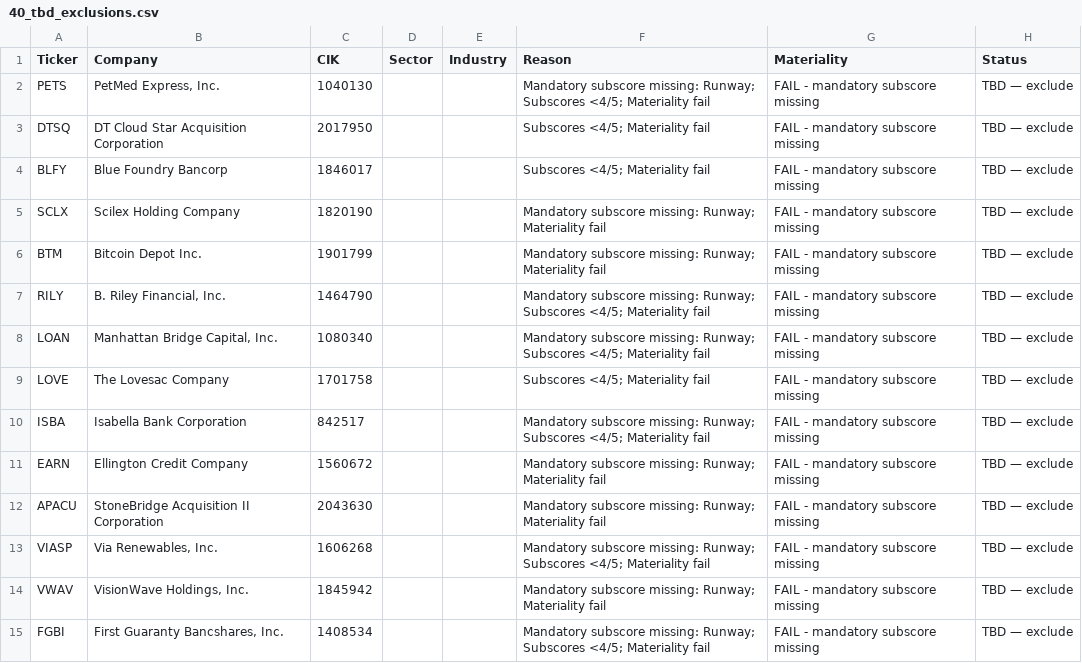
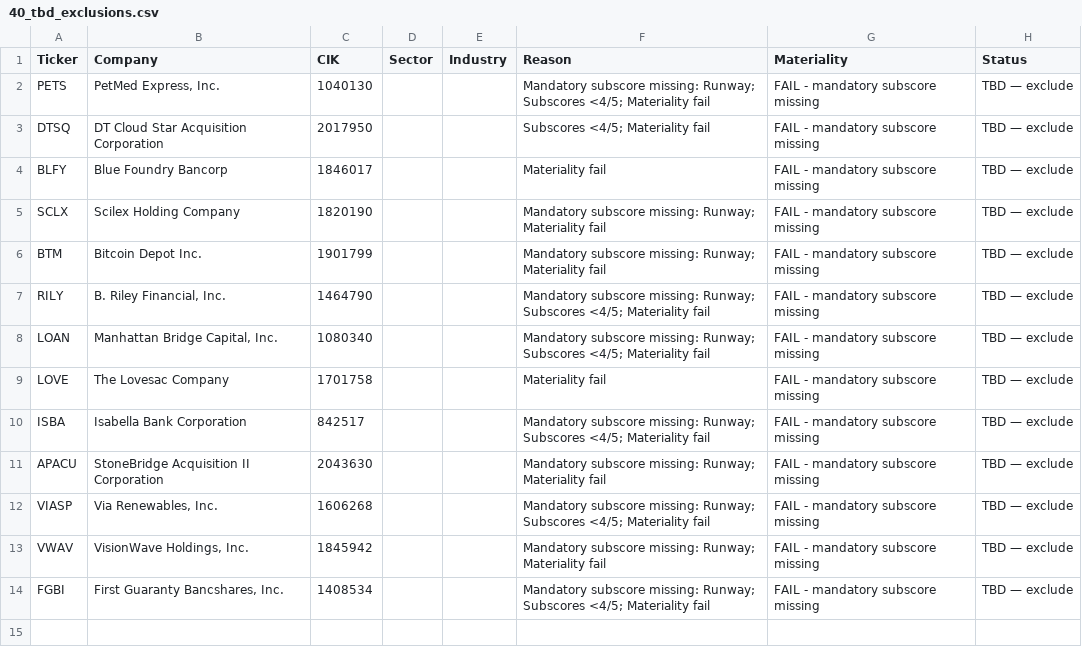
Before and after one commit to console2002/microcap-pipeline, a CSV file: data/40_tbd_exclusions.csv, drawn as a sheet.

```diff
--- a/data/40_tbd_exclusions.csv
+++ b/data/40_tbd_exclusions.csv
@@ -3,3 +3,3 @@ PETS,"PetMed Express, Inc.",1040130,,,Mandatory subscore missing: Runway; Subsco
 DTSQ,DT Cloud Star Acquisition Corporation,2017950,,,Subscores <4/5; Materiality fail,FAIL - mandatory subscore missing,TBD — exclude
-BLFY,Blue Foundry Bancorp,1846017,,,Subscores <4/5; Materiality fail,FAIL - mandatory subscore missing,TBD — exclude
+BLFY,Blue Foundry Bancorp,1846017,,,Materiality fail,FAIL - mandatory subscore missing,TBD — exclude
 SCLX,Scilex Holding Company,1820190,,,Mandatory subscore missing: Runway; Materiality fail,FAIL - mandatory subscore missing,TBD — exclude
@@ -8,5 +8,4 @@ RILY,"B. Riley Financial, Inc.",1464790,,,Mandatory subscore missing: Runway; Su
 LOAN,"Manhattan Bridge Capital, Inc.",1080340,,,Mandatory subscore missing: Runway; Subscores <4/5; Materiality fail,FAIL - mandatory subscore missing,TBD — exclude
-LOVE,The Lovesac Company,1701758,,,Subscores <4/5; Materiality fail,FAIL - mandatory subscore missing,TBD — exclude
+LOVE,The Lovesac Company,1701758,,,Materiality fail,FAIL - mandatory subscore missing,TBD — exclude
 ISBA,Isabella Bank Corporation,842517,,,Mandatory subscore missing: Runway; Subscores <4/5; Materiality fail,FAIL - mandatory subscore missing,TBD — exclude
-EARN,Ellington Credit Company,1560672,,,Mandatory subscore missing: Runway; Materiality fail,FAIL - mandatory subscore missing,TBD — exclude
 APACU,StoneBridge Acquisition II Corporation,2043630,,,Mandatory subscore missing: Runway; Materiality fail,FAIL - mandatory subscore missing,TBD — exclude
```
Also changed, not shown: data/01_profiles.csv, data/01_universe_gated.csv, 14 other files.
